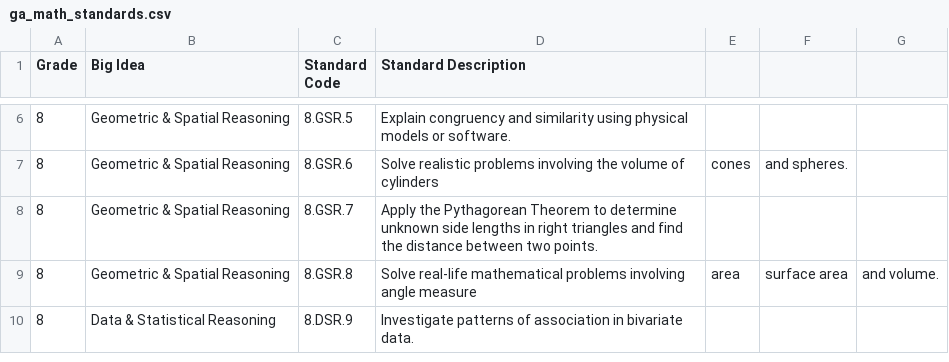
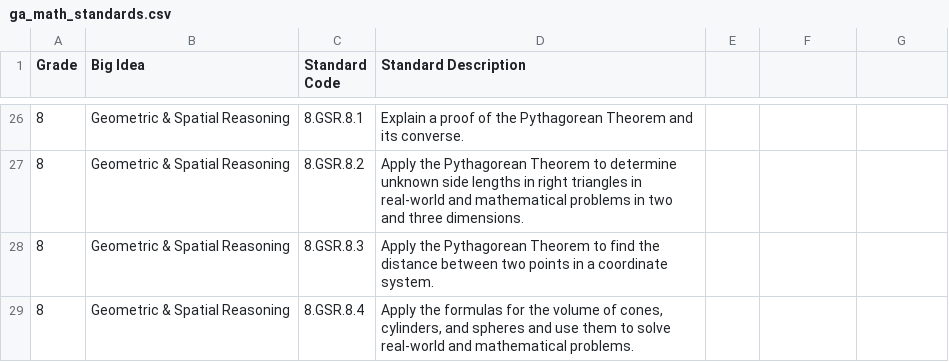
Before and after one commit to Joeblitz72/Ga-Math-Agent, a CSV file: ga_math_standards.csv, drawn as a sheet; only a part is shown, gaps mark what is left out; the diff covers the shown part only.

Commit message:
Add new standards to GA math curriculum for grade 8
Updated the GA math standards for grade 8 by adding new standards and descriptions related to numerical reasoning, patterning & algebraic reasoning, and functional & graphical reasoning.

```diff
--- a/ga_math_standards.csv
+++ b/ga_math_standards.csv
@@ -6,5 +26,4 @@ Grade,Big Idea,Standard Code,Standard Description
-8,Geometric & Spatial Reasoning,8.GSR.5,Explain congruency and similarity using physical models or software.
-8,Geometric & Spatial Reasoning,8.GSR.6,Solve realistic problems involving the volume of cylinders, cones, and spheres.
-8,Geometric & Spatial Reasoning,8.GSR.7,Apply the Pythagorean Theorem to determine unknown side lengths in right triangles and find the distance between two points.
-8,Geometric & Spatial Reasoning,8.GSR.8,Solve real-life mathematical problems involving angle measure, area, surface area, and volume.
-8,Data & Statistical Reasoning,8.DSR.9,Investigate patterns of association in bivariate data.
+8,Geometric & Spatial Reasoning,8.GSR.8.1,"Explain a proof of the Pythagorean Theorem and its converse."
+8,Geometric & Spatial Reasoning,8.GSR.8.2,"Apply the Pythagorean Theorem to determine unknown side lengths in right triangles in real-world and mathematical problems in two and three dimensions."
+8,Geometric & Spatial Reasoning,8.GSR.8.3,"Apply the Pythagorean Theorem to find the distance between two points in a coordinate system."
+8,Geometric & Spatial Reasoning,8.GSR.8.4,"Apply the formulas for the volume of cones, cylinders, and spheres and use them to solve real-world and mathematical problems."
```
Also changed, not shown: 21 added rows, 1 removed row and 7 edited cells elsewhere in this file.
